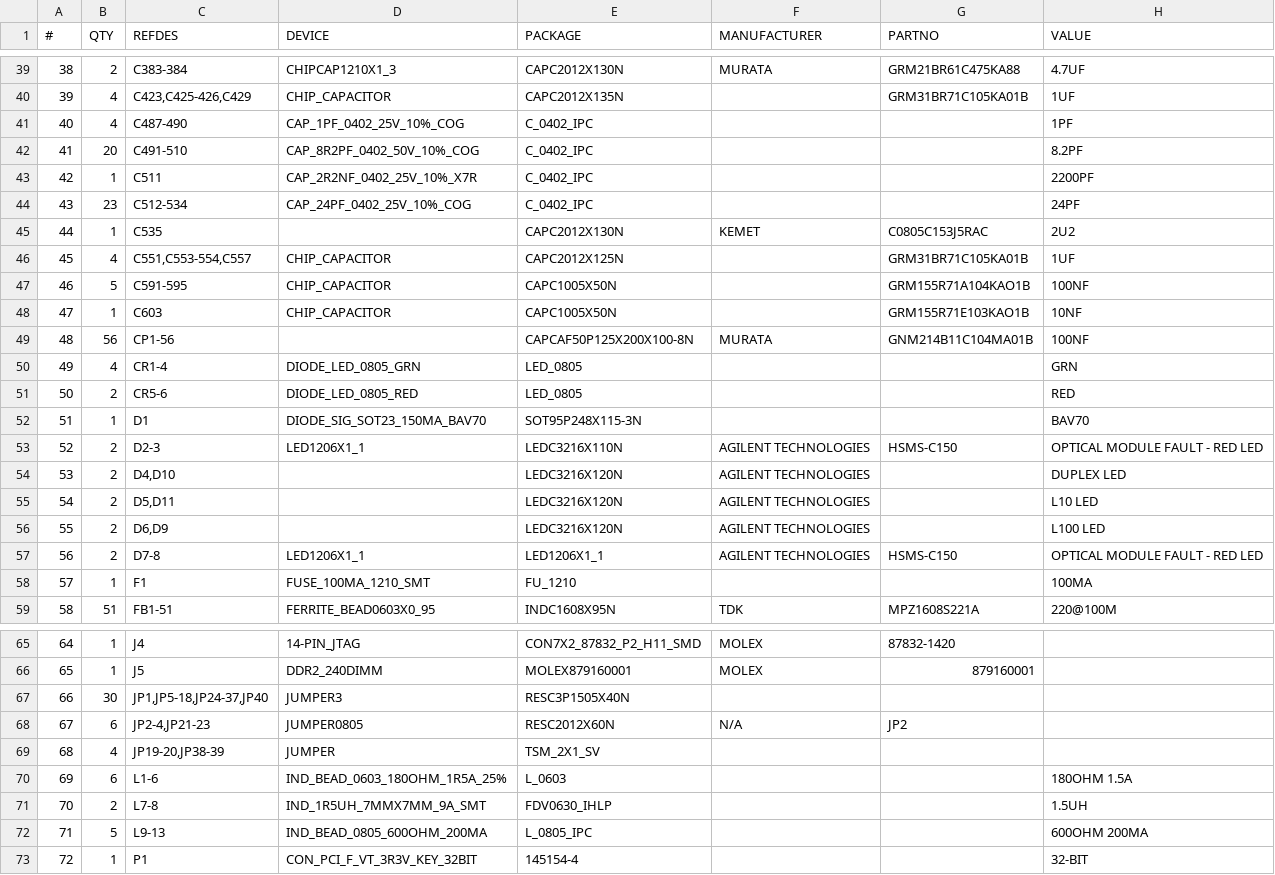
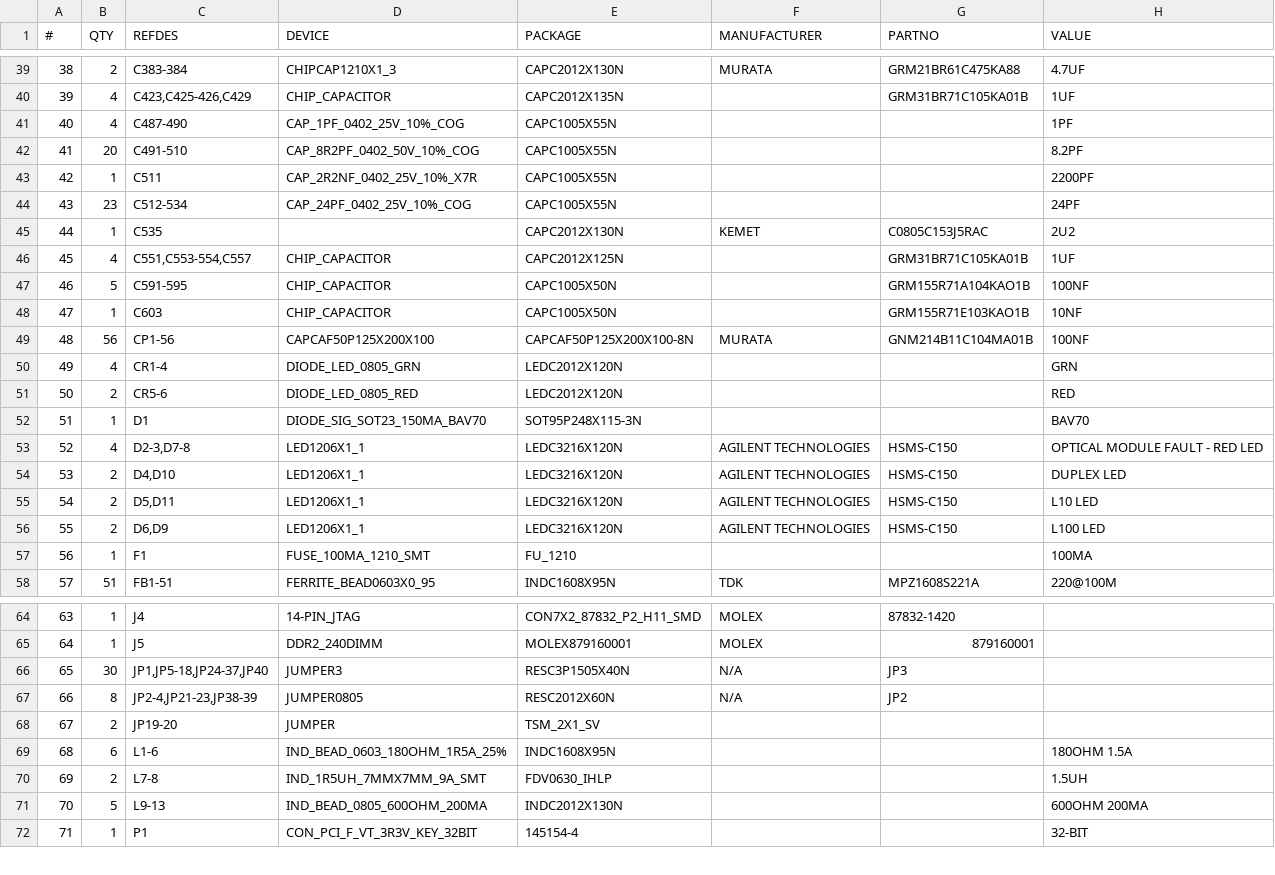
Before and after one commit to ska-sa/roach1_hardware, a CSV file: roach/roach_top.csv, drawn as a sheet; only a part is shown, gaps mark what is left out; removed rows and columns are numbered as before the commit, all else as after; the diff covers the shown part only; the diff names each change by its address in the sheet, - before the commit and + after, or states it on an @@ line.

Commit message:
git-svn-id: https://katfs.kat.ac.za/svnROACH/elec@126 51f75b46-3331-0410-b433-c6c2fccb8461

```diff
--- a/roach/roach_top.csv
+++ b/roach/roach_top.csv
-E41:E44 (PACKAGE): C_0402_IPC
+E41:E44 (PACKAGE): CAPC1005X55N
-D49 (DEVICE): (empty)
+D49 (DEVICE): CAPCAF50P125X200X100
-E50:E51 (PACKAGE): LED_0805
+E50:E51 (PACKAGE): LEDC2012X120N
-B53 (QTY): 2
+B53 (QTY): 4
-C53 (REFDES): D2-3
+C53 (REFDES): D2-3,D7-8
-E53 (PACKAGE): LEDC3216X110N
+E53 (PACKAGE): LEDC3216X120N
-D54:D56 (DEVICE): (empty)
+D54:D56 (DEVICE): LED1206X1_1
-G54:G56 (PARTNO): (empty)
+G54:G56 (PARTNO): HSMS-C150
-row 57: 56 | 2 | D7-8 | LED1206X1_1 | LED1206X1_1 | AGILENT TECHNOLOGIES | HSMS-C150 | OPTICAL MODULE FAULT - RED LED
@@ column A (#) renumbered from row 57 down @@
-F66 (MANUFACTURER): (empty)
+F66 (MANUFACTURER): N/A
-G66 (PARTNO): (empty)
+G66 (PARTNO): JP3
-B67 (QTY): 6
+B67 (QTY): 8
-C67 (REFDES): JP2-4,JP21-23
+C67 (REFDES): JP2-4,JP21-23,JP38-39
-B68 (QTY): 4
+B68 (QTY): 2
-C68 (REFDES): JP19-20,JP38-39
+C68 (REFDES): JP19-20
-E69 (PACKAGE): L_0603
+E69 (PACKAGE): INDC1608X95N
-E71 (PACKAGE): L_0805_IPC
+E71 (PACKAGE): INDC2012X130N
```
Also changed, not shown: 45 edited cells elsewhere in this file.
